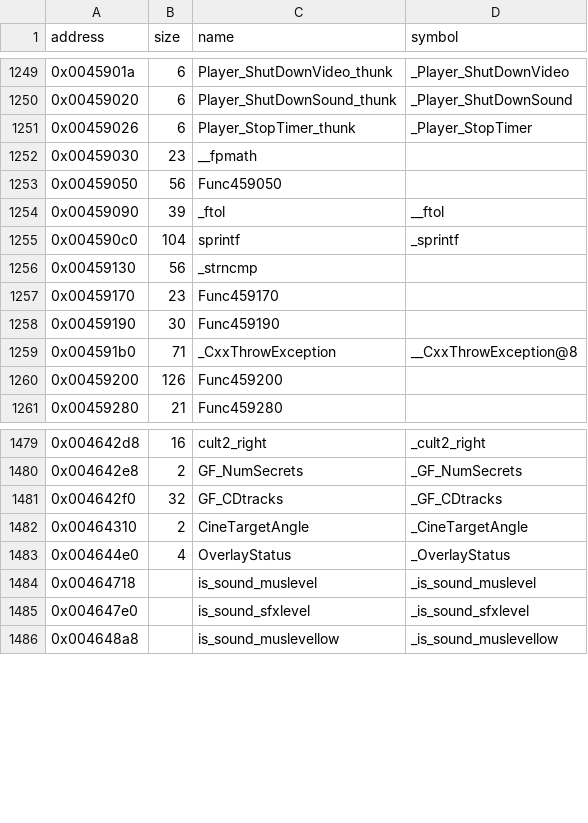
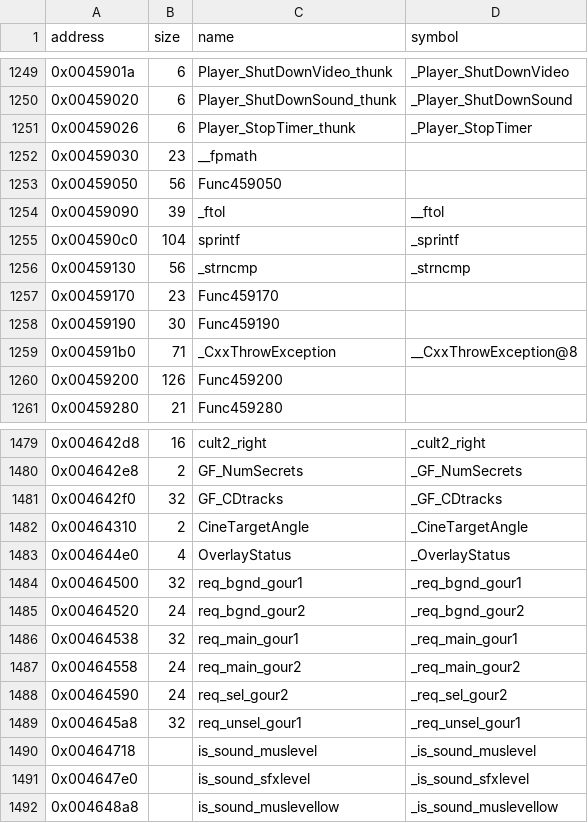
Before and after one commit to LostArtefacts/tr02, a CSV file: config/symbols.csv, drawn as a sheet; only a part is shown, gaps mark what is left out.

```diff
--- a/config/symbols.csv
+++ b/config/symbols.csv
@@ -1255,3 +1255,3 @@ address,size,name,symbol
 0x004590c0,104,sprintf,_sprintf
-0x00459130,56,_strncmp,
+0x00459130,56,_strncmp,_strncmp
 0x00459170,23,Func459170,
@@ -1483,2 +1483,8 @@ address,size,name,symbol
 0x004644e0,4,OverlayStatus,_OverlayStatus
+0x00464500,32,req_bgnd_gour1,_req_bgnd_gour1
+0x00464520,24,req_bgnd_gour2,_req_bgnd_gour2
+0x00464538,32,req_main_gour1,_req_main_gour1
+0x00464558,24,req_main_gour2,_req_main_gour2
+0x00464590,24,req_sel_gour2,_req_sel_gour2
+0x004645a8,32,req_unsel_gour1,_req_unsel_gour1
 0x00464718,,is_sound_muslevel,_is_sound_muslevel
```
Also changed, not shown: 2 other files.
